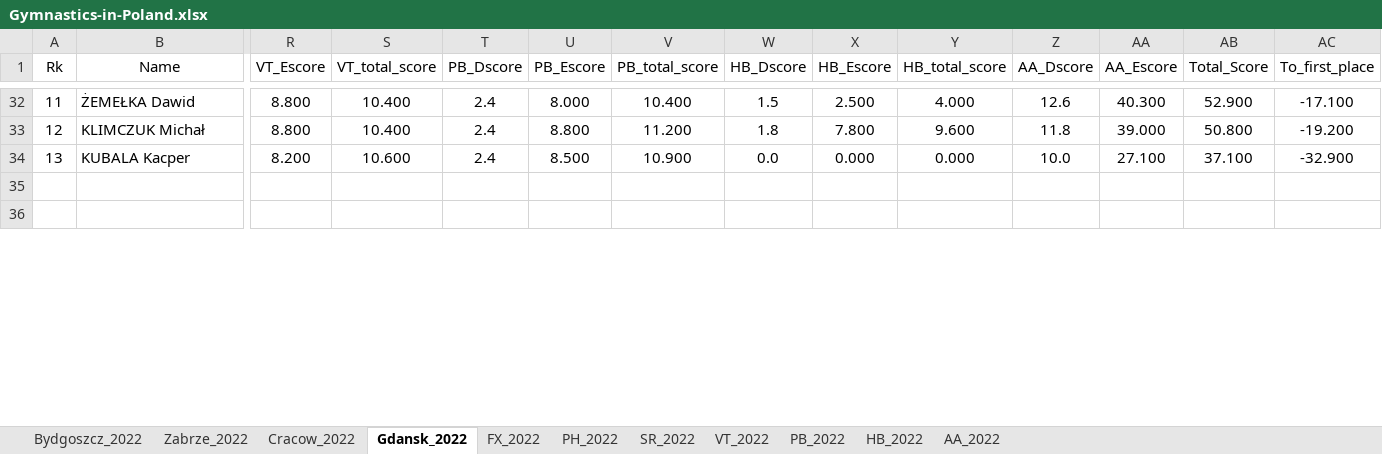
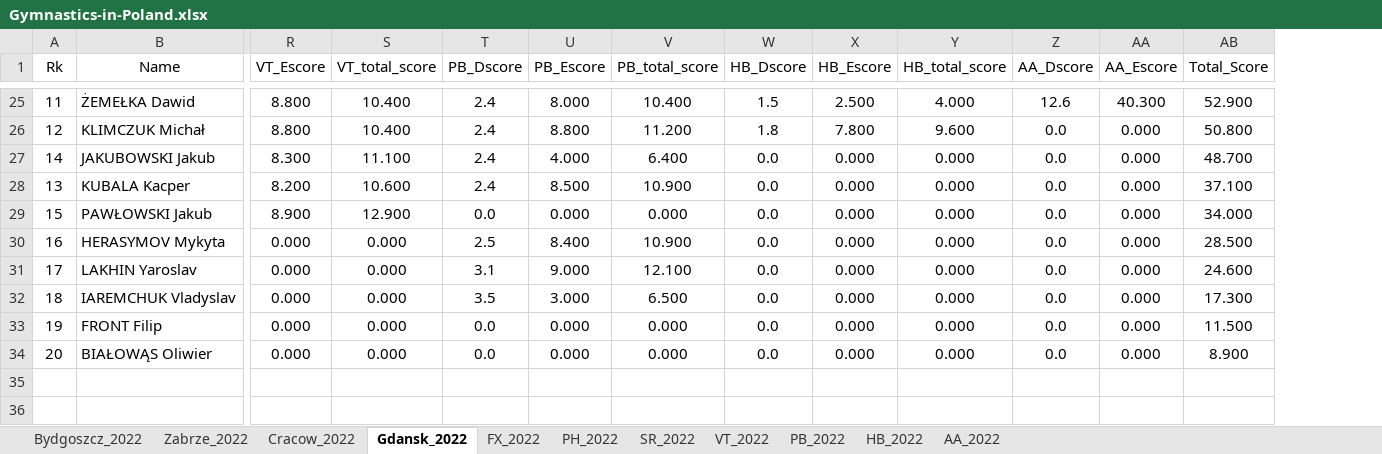
Before and after one commit to Asturn15/Gymnastics-on-GitHub, an Excel workbook: Project 3 - MS Excel analysis/Gymnastics-in-Poland.xlsx, sheet Gdansk_2022, drawn as a sheet; only a part is shown, gaps mark what is left out; values as stored, in another font and other column widths than the file's, no borders; conditional formats and table styles not drawn; removed rows and columns are numbered as before the commit, all else as after; rows hold the shown columns only; the diff covers the shown part only; the diff names each change by its address in the sheet, - before the commit and + after, or states it on an @@ line.

```diff
--- a/Project 3 - MS Excel analysis/Gymnastics-in-Poland.xlsx (sheet Gdansk_2022)
+++ b/Project 3 - MS Excel analysis/Gymnastics-in-Poland.xlsx (sheet Gdansk_2022)
-column AC (To_first_place), rows 32-34: -17.100 | -19.200 | -32.900
-Z26 (AA_Dscore): 11.8
+Z26 (AA_Dscore): 0.0
-AA26 (AA_Escore): 39.000
+AA26 (AA_Escore): 0.000
+row 27: 14 | JAKUBOWSKI Jakub | 8.300 | 11.100 | 2.4 | 4.000 | 6.400 | 0.0 | 0.000 | 0.000 | 0.0 | 0.000 | 48.700
-Z28 (AA_Dscore): 10.0
+Z28 (AA_Dscore): 0.0
-AA28 (AA_Escore): 27.100
+AA28 (AA_Escore): 0.000
+row 29: 15 | PAWŁOWSKI Jakub | 8.900 | 12.900 | 0.0 | 0.000 | 0.000 | 0.0 | 0.000 | 0.000 | 0.0 | 0.000 | 34.000
+row 30: 16 | HERASYMOV Mykyta | 0.000 | 0.000 | 2.5 | 8.400 | 10.900 | 0.0 | 0.000 | 0.000 | 0.0 | 0.000 | 28.500
+row 31: 17 | LAKHIN Yaroslav | 0.000 | 0.000 | 3.1 | 9.000 | 12.100 | 0.0 | 0.000 | 0.000 | 0.0 | 0.000 | 24.600
+row 32: 18 | IAREMCHUK Vladyslav | 0.000 | 0.000 | 3.5 | 3.000 | 6.500 | 0.0 | 0.000 | 0.000 | 0.0 | 0.000 | 17.300
+row 33: 19 | FRONT Filip | 0.000 | 0.000 | 0.0 | 0.000 | 0.000 | 0.0 | 0.000 | 0.000 | 0.0 | 0.000 | 11.500
+row 34: 20 | BIAŁOWĄS Oliwier | 0.000 | 0.000 | 0.0 | 0.000 | 0.000 | 0.0 | 0.000 | 0.000 | 0.0 | 0.000 | 8.900
```
Also changed, not shown: 7 removed rows and 10 moved rows elsewhere in this sheet, sheet Cracow_2022, sheet Zabrze_2022, sheet Bydgoszcz_2022, sheet AA_2022, sheet PH_2022, formulas that keep their value, 2 other files.
